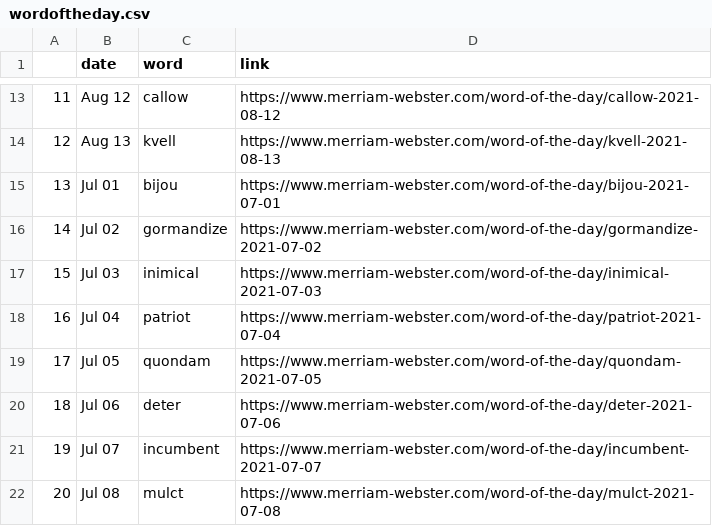
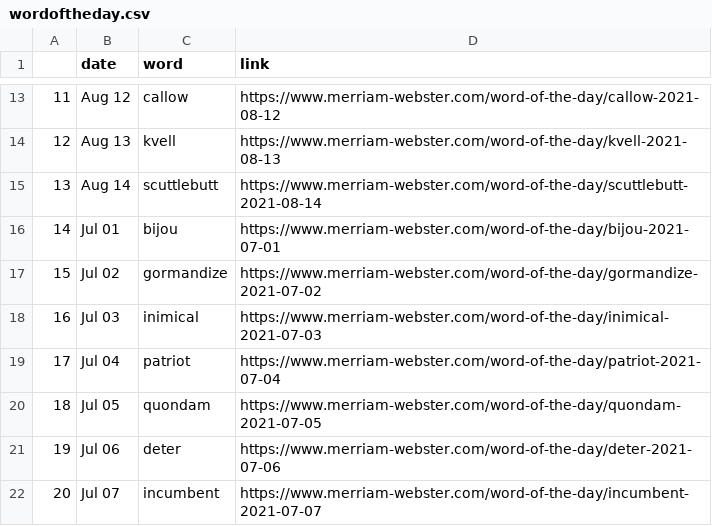
Before and after one commit to nisha5hetty/07-homework, a CSV file: wordoftheday.csv, drawn as a sheet; only a part is shown, gaps mark what is left out; the shorter side is filled out with more unchanged rows; addresses are those after the commit; the diff names each change by its address in the sheet, - before the commit and + after, or states it on an @@ line.

```diff
--- a/wordoftheday.csv
+++ b/wordoftheday.csv
+row 15: 13 | Aug 14 | scuttlebutt | https://www.merriam-webster.com/word-of-the-day/scuttlebutt-2021-08-14
@@ column A renumbered from row 16 down @@
```
